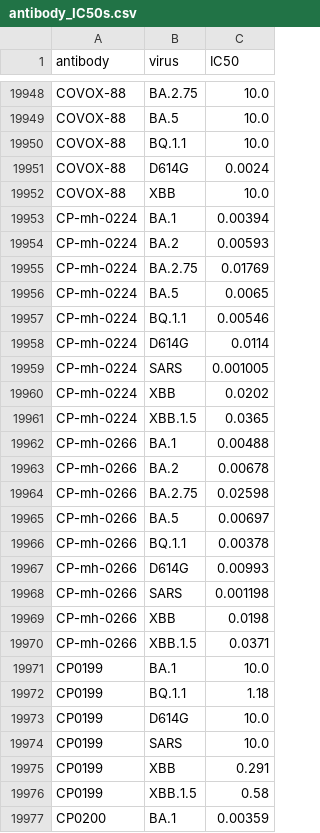
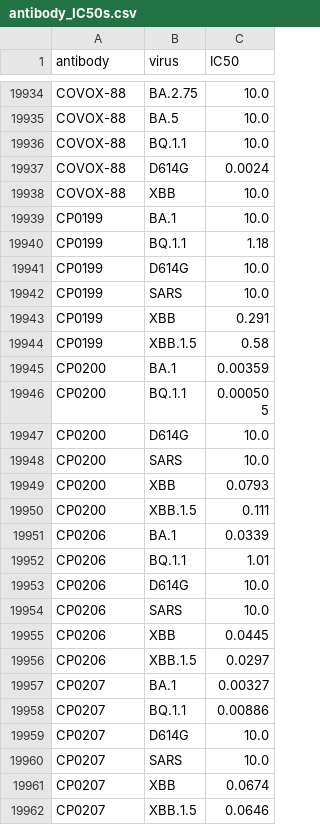
Before and after one commit to jbloomlab/SARS2-RBD-escape-calc, a CSV file: results/antibody_IC50s.csv, drawn as a sheet; only a part is shown, gaps mark what is left out; the shorter side is filled out with more unchanged rows; the diff covers the shown part only; the diff names each change by its address in the sheet, - before the commit and + after, or states it on an @@ line.

```diff
--- a/results/antibody_IC50s.csv
+++ b/results/antibody_IC50s.csv
-row 19953: CP-mh-0224 | BA.1 | 0.00394
-row 19954: CP-mh-0224 | BA.2 | 0.00593
-row 19955: CP-mh-0224 | BA.2.75 | 0.01769
-row 19956: CP-mh-0224 | BA.5 | 0.0065
-row 19957: CP-mh-0224 | BQ.1.1 | 0.00546
-row 19958: CP-mh-0224 | D614G | 0.0114
-row 19959: CP-mh-0224 | SARS | 0.001005
-row 19960: CP-mh-0224 | XBB | 0.0202
-row 19961: CP-mh-0224 | XBB.1.5 | 0.0365
-row 19962: CP-mh-0266 | BA.1 | 0.00488
-row 19963: CP-mh-0266 | BA.2 | 0.00678
-row 19964: CP-mh-0266 | BA.2.75 | 0.02598
-row 19965: CP-mh-0266 | BA.5 | 0.00697
-row 19966: CP-mh-0266 | BQ.1.1 | 0.00378
-row 19967: CP-mh-0266 | D614G | 0.00993
-row 19968: CP-mh-0266 | SARS | 0.001198
-row 19969: CP-mh-0266 | XBB | 0.0198
-row 19970: CP-mh-0266 | XBB.1.5 | 0.0371
```
Also changed, not shown: 14 removed rows elsewhere in this file, results/antibody_binding.csv, results/antibody_sources.csv, 2 other files.
